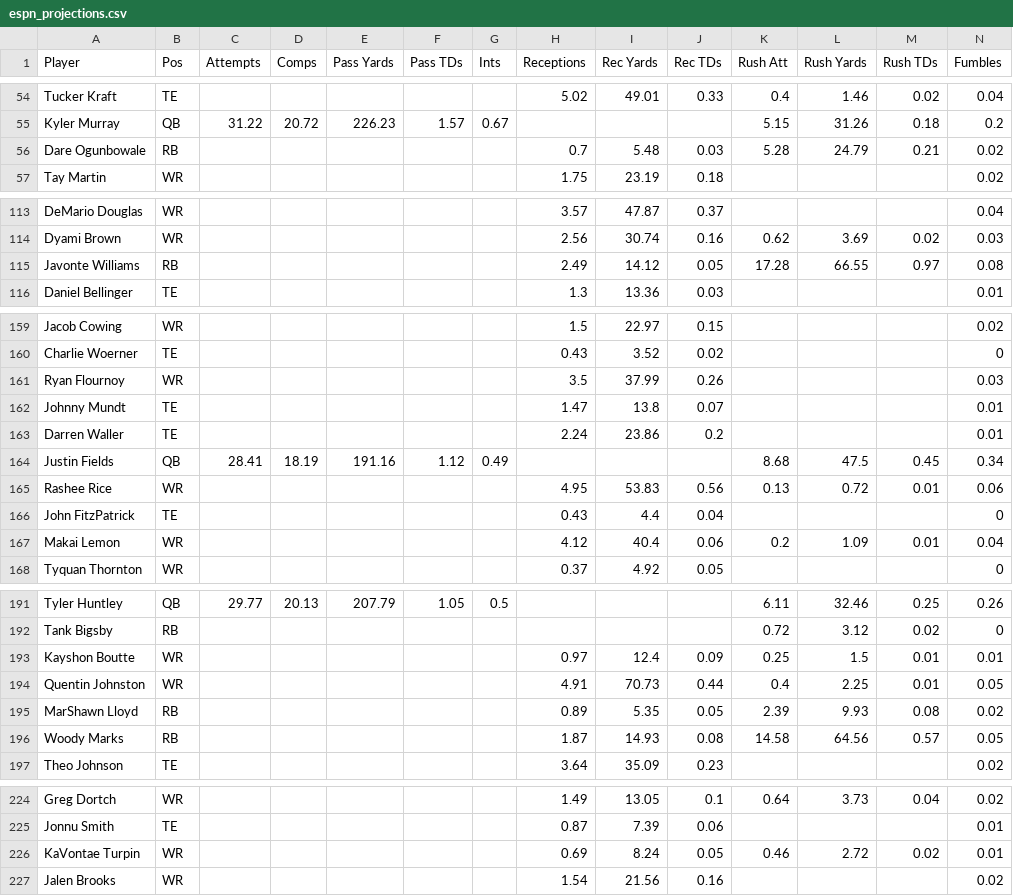
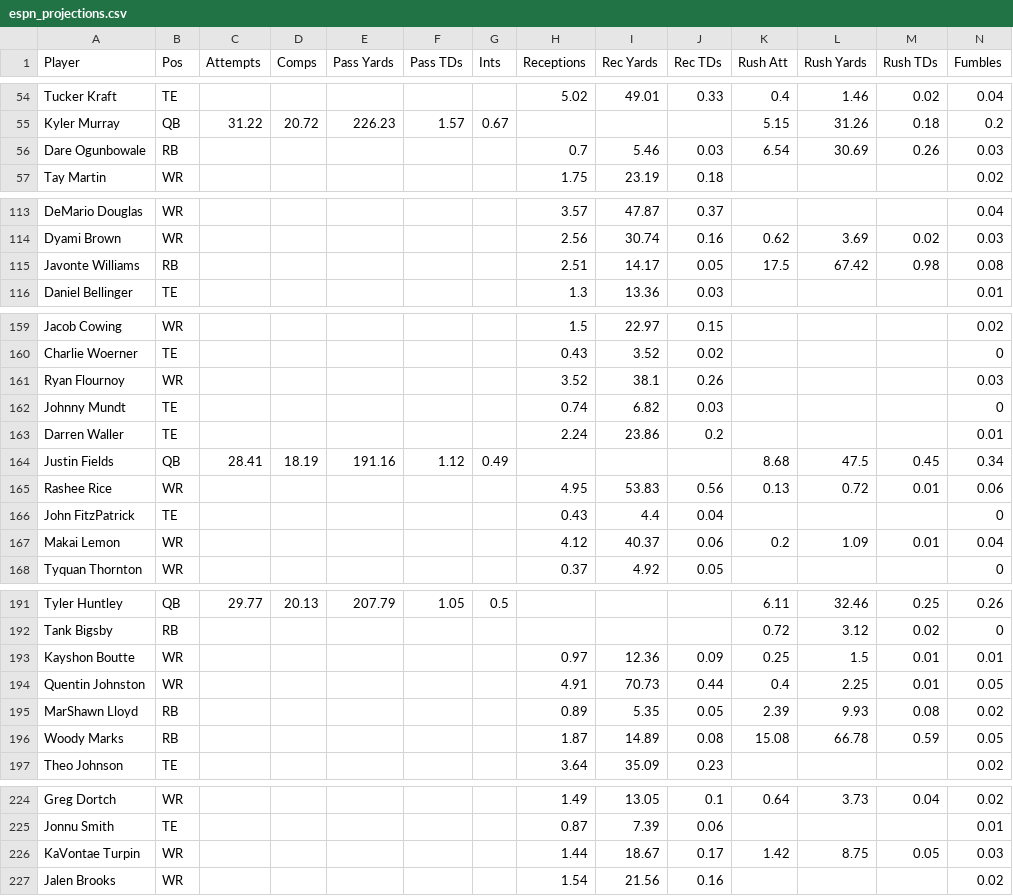
Before and after one commit to Louieza23/wwo_data, a CSV file: espn_projections.csv, drawn as a sheet; only a part is shown, gaps mark what is left out; the diff covers the shown part only.

```diff
--- a/espn_projections.csv
+++ b/espn_projections.csv
@@ -55,3 +55,3 @@ Tucker Kraft,TE,,,,,,5.02,49.01,0.33,0.4,1.46,0.02,0.04
 Kyler Murray,QB,31.22,20.72,226.23,1.57,0.67,,,,5.15,31.26,0.18,0.2
-Dare Ogunbowale,RB,,,,,,0.7,5.48,0.03,5.28,24.79,0.21,0.02
+Dare Ogunbowale,RB,,,,,,0.7,5.46,0.03,6.54,30.69,0.26,0.03
 Tay Martin,WR,,,,,,1.75,23.19,0.18,,,,0.02
@@ -114,3 +114,3 @@ DeMario Douglas,WR,,,,,,3.57,47.87,0.37,,,,0.04
 Dyami Brown,WR,,,,,,2.56,30.74,0.16,0.62,3.69,0.02,0.03
-Javonte Williams,RB,,,,,,2.49,14.12,0.05,17.28,66.55,0.97,0.08
+Javonte Williams,RB,,,,,,2.51,14.17,0.05,17.5,67.42,0.98,0.08
 Daniel Bellinger,TE,,,,,,1.3,13.36,0.03,,,,0.01
@@ -160,4 +160,4 @@ Jacob Cowing,WR,,,,,,1.5,22.97,0.15,,,,0.02
 Charlie Woerner,TE,,,,,,0.43,3.52,0.02,,,,0
-Ryan Flournoy,WR,,,,,,3.5,37.99,0.26,,,,0.03
-Johnny Mundt,TE,,,,,,1.47,13.8,0.07,,,,0.01
+Ryan Flournoy,WR,,,,,,3.52,38.1,0.26,,,,0.03
+Johnny Mundt,TE,,,,,,0.74,6.82,0.03,,,,0
 Darren Waller,TE,,,,,,2.24,23.86,0.2,,,,0.01
@@ -166,3 +166,3 @@ Rashee Rice,WR,,,,,,4.95,53.83,0.56,0.13,0.72,0.01,0.06
 John FitzPatrick,TE,,,,,,0.43,4.4,0.04,,,,0
-Makai Lemon,WR,,,,,,4.12,40.4,0.06,0.2,1.09,0.01,0.04
+Makai Lemon,WR,,,,,,4.12,40.37,0.06,0.2,1.09,0.01,0.04
 Tyquan Thornton,WR,,,,,,0.37,4.92,0.05,,,,0
@@ -192,6 +192,6 @@ Tyler Huntley,QB,29.77,20.13,207.79,1.05,0.5,,,,6.11,32.46,0.25,0.26
 Tank Bigsby,RB,,,,,,,,,0.72,3.12,0.02,0
-Kayshon Boutte,WR,,,,,,0.97,12.4,0.09,0.25,1.5,0.01,0.01
+Kayshon Boutte,WR,,,,,,0.97,12.36,0.09,0.25,1.5,0.01,0.01
 Quentin Johnston,WR,,,,,,4.91,70.73,0.44,0.4,2.25,0.01,0.05
 MarShawn Lloyd,RB,,,,,,0.89,5.35,0.05,2.39,9.93,0.08,0.02
-Woody Marks,RB,,,,,,1.87,14.93,0.08,14.58,64.56,0.57,0.05
+Woody Marks,RB,,,,,,1.87,14.89,0.08,15.08,66.78,0.59,0.05
 Theo Johnson,TE,,,,,,3.64,35.09,0.23,,,,0.02
@@ -225,3 +225,3 @@ Greg Dortch,WR,,,,,,1.49,13.05,0.1,0.64,3.73,0.04,0.02
 Jonnu Smith,TE,,,,,,0.87,7.39,0.06,,,,0.01
-KaVontae Turpin,WR,,,,,,0.69,8.24,0.05,0.46,2.72,0.02,0.01
+KaVontae Turpin,WR,,,,,,1.44,18.67,0.17,1.42,8.75,0.05,0.03
 Jalen Brooks,WR,,,,,,1.54,21.56,0.16,,,,0.02
```
Also changed, not shown: 1 added row, 1 removed row and 65 edited cells elsewhere in this file.
